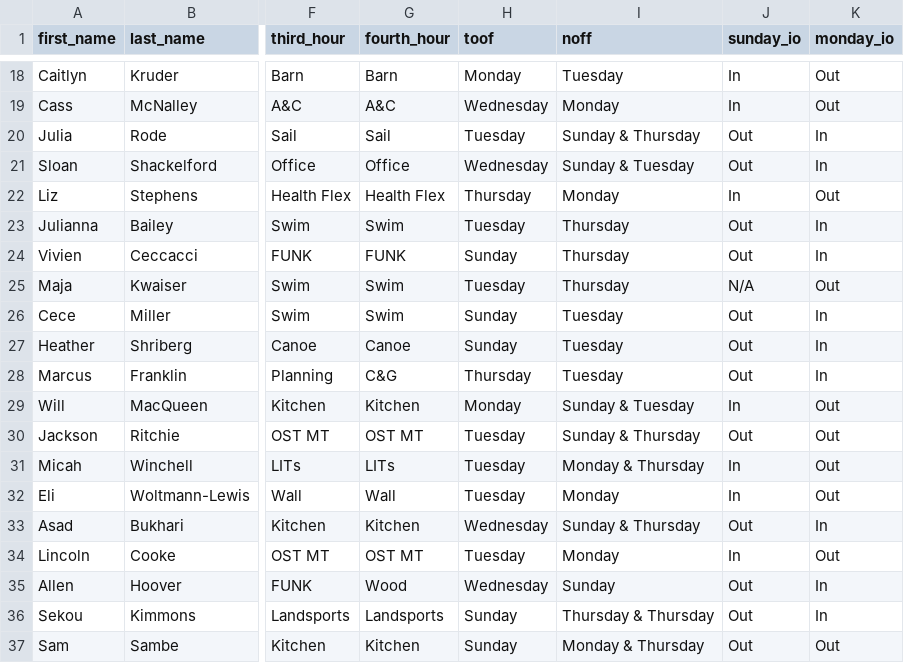
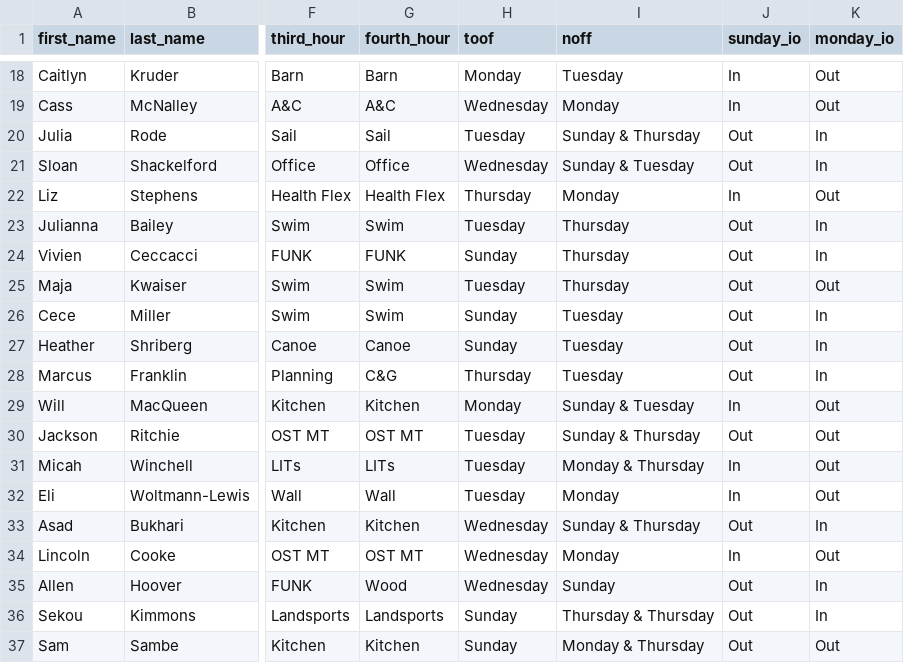
Before and after one commit to agreatquestion/agreatquestion.github.io, a CSV file: csv/staff.csv, drawn as a sheet; only a part is shown, gaps mark what is left out; the diff names each change by its address in the sheet, - before the commit and + after, or states it on an @@ line.

Commit message:
[IGNORE] Updated toofs

```diff
--- a/csv/staff.csv
+++ b/csv/staff.csv
-J25 (sunday_io): N/A
+J25 (sunday_io): Out
-H34 (toof): Tuesday
+H34 (toof): Wednesday
```
Also changed, not shown: 2 other files.
